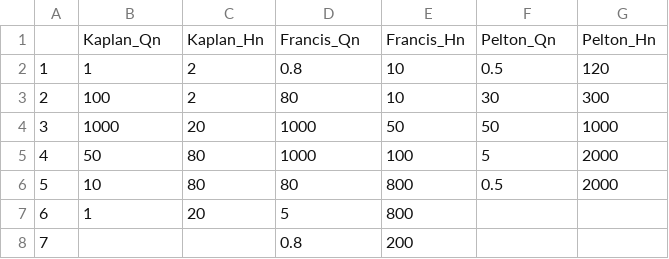
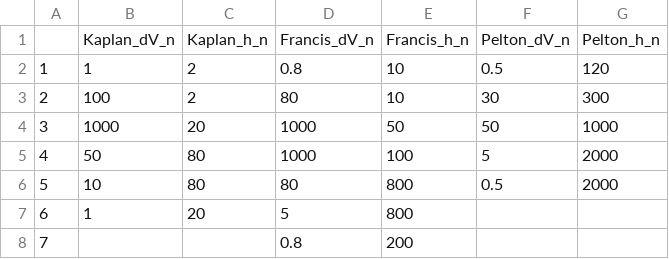
Before and after one commit to hydro-python/hydropowerlib, a CSV file: hydropowerlib/data/charac_diagrams.csv, drawn as a sheet.

```diff
--- a/hydropowerlib/data/charac_diagrams.csv
+++ b/hydropowerlib/data/charac_diagrams.csv
@@ -1,2 +1,2 @@
-,Kaplan_Qn,Kaplan_Hn,Francis_Qn,Francis_Hn,Pelton_Qn,Pelton_Hn
+,Kaplan_dV_n,Kaplan_h_n,Francis_dV_n,Francis_h_n,Pelton_dV_n,Pelton_h_n
 1,1,2,0.8,10,0.5,120
```
Also changed, not shown: 4 other files.
